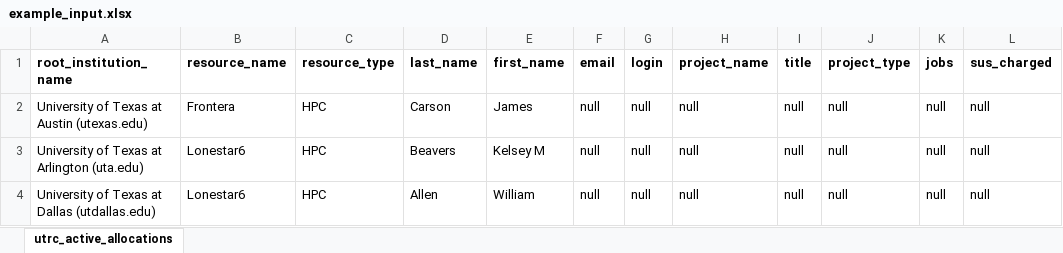
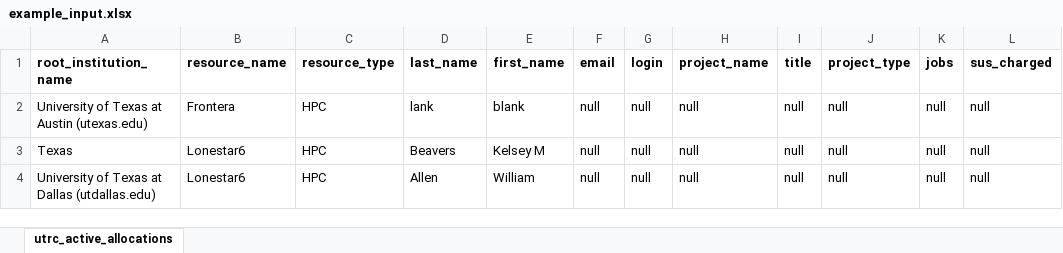
Before and after one commit to duxmx/publication-scraper, an Excel workbook: example_input.xlsx, sheet utrc_active_allocations, drawn as a sheet; only a part is shown; values as stored, in another font and other column widths than the file's, no borders; the diff names each change by its address in the sheet, - before the commit and + after, or states it on an @@ line.

```diff
--- a/example_input.xlsx (sheet utrc_active_allocations)
+++ b/example_input.xlsx (sheet utrc_active_allocations)
-D2 (last_name): Carson
+D2 (last_name): lank
-E2 (first_name): James
+E2 (first_name): blank
-A3 (root_institution_name): University of Texas at Arlington (uta.edu)
+A3 (root_institution_name): Texas
```
Also changed, not shown: 9 other files.
